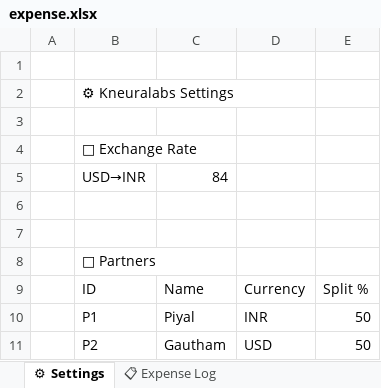
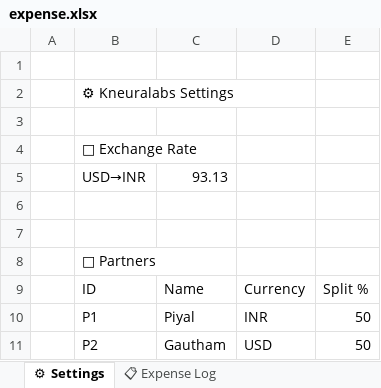
Before and after one commit to kneuralabs/trax, an Excel workbook: expense.xlsx, sheet ⚙ Settings, drawn as a sheet; only a part is shown; values as stored, in another font and other column widths than the file's, no borders; the diff covers the shown part only; the diff names each change by its address in the sheet, - before the commit and + after, or states it on an @@ line.

```diff
--- a/expense.xlsx (sheet ⚙ Settings)
+++ b/expense.xlsx (sheet ⚙ Settings)
-C5: 84
+C5: 93.13
```
Also changed, not shown: 26 removed rows elsewhere in this sheet, sheet 📋 Expense Log.
